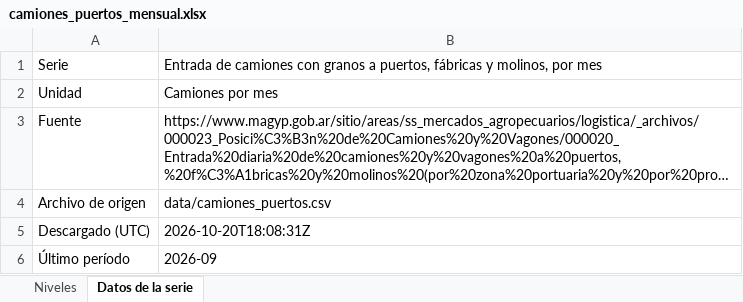
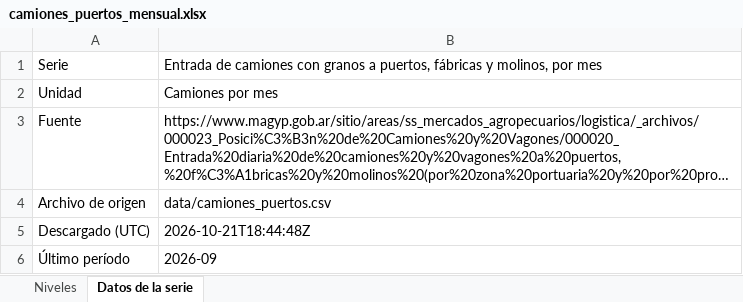
Before and after one commit to rodrigotperelsztein-source/monitor-series, an Excel workbook: data/excel/camiones_puertos_mensual.xlsx, sheet Datos de la serie, drawn as a sheet; long unchanged cells end in …; values as stored, in another font and other column widths than the file's, no borders; the diff names each change by its address in the sheet, - before the commit and + after, or states it on an @@ line.

```diff
--- a/data/excel/camiones_puertos_mensual.xlsx (sheet Datos de la serie)
+++ b/data/excel/camiones_puertos_mensual.xlsx (sheet Datos de la serie)
-B5: 2026-10-20T18:08:31Z
+B5: 2026-10-21T18:44:48Z
```
Also changed, not shown: data/excel/camiones_puertos.xlsx, 35 other files.
